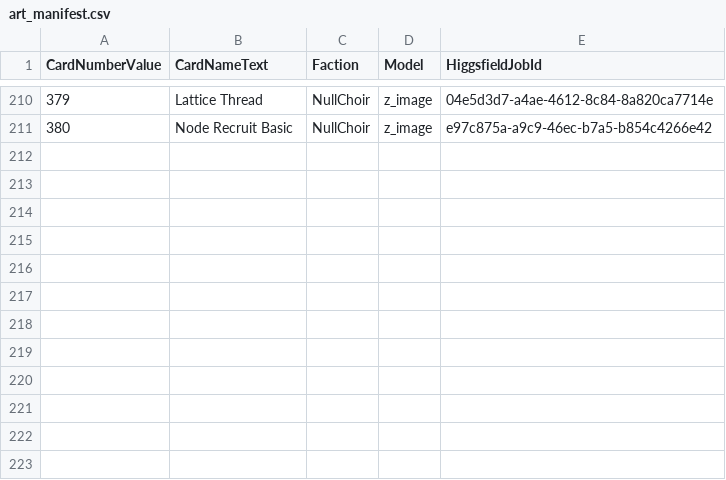
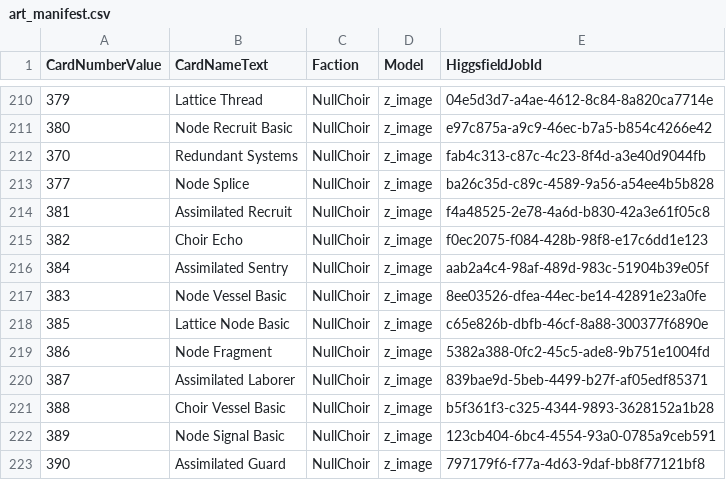
Before and after one commit to MTGD-Trident/Trident-Sandbox, a CSV file: art/art_manifest.csv, drawn as a sheet; only a part is shown, gaps mark what is left out.

```diff
--- a/art/art_manifest.csv
+++ b/art/art_manifest.csv
@@ -211 +211,13 @@ CardNumberValue,CardNameText,Faction,Model,HiggsfieldJobId
 380,Node Recruit Basic,NullChoir,z_image,e97c875a-a9c9-46ec-b7a5-b854c4266e42
+370,Redundant Systems,NullChoir,z_image,fab4c313-c87c-4c23-8f4d-a3e40d9044fb
+377,Node Splice,NullChoir,z_image,ba26c35d-c89c-4589-9a56-a54ee4b5b828
+381,Assimilated Recruit,NullChoir,z_image,f4a48525-2e78-4a6d-b830-42a3e61f05c8
+382,Choir Echo,NullChoir,z_image,f0ec2075-f084-428b-98f8-e17c6dd1e123
+384,Assimilated Sentry,NullChoir,z_image,aab2a4c4-98af-489d-983c-51904b39e05f
+383,Node Vessel Basic,NullChoir,z_image,8ee03526-dfea-44ec-be14-42891e23a0fe
+385,Lattice Node Basic,NullChoir,z_image,c65e826b-dbfb-46cf-8a88-300377f6890e
+386,Node Fragment,NullChoir,z_image,5382a388-0fc2-45c5-ade8-9b751e1004fd
+387,Assimilated Laborer,NullChoir,z_image,839bae9d-5beb-4499-b27f-af05edf85371
+388,Choir Vessel Basic,NullChoir,z_image,b5f361f3-c325-4344-9893-3628152a1b28
+389,Node Signal Basic,NullChoir,z_image,123cb404-6bc4-4554-93a0-0785a9ceb591
+390,Assimilated Guard,NullChoir,z_image,797179f6-f77a-4d63-9daf-bb8f77121bf8
```
Also changed, not shown: art/art_completed.csv.
